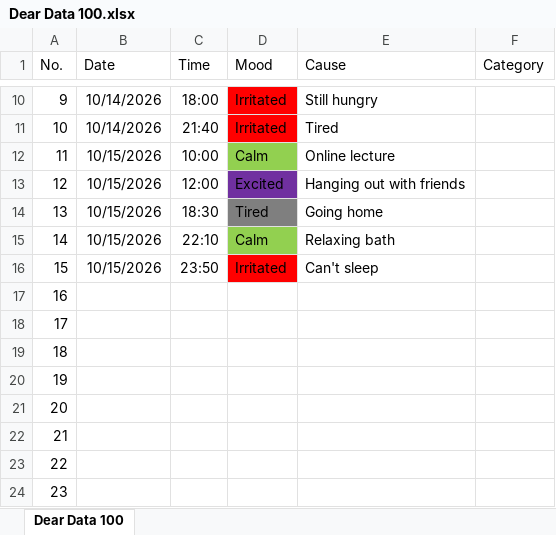
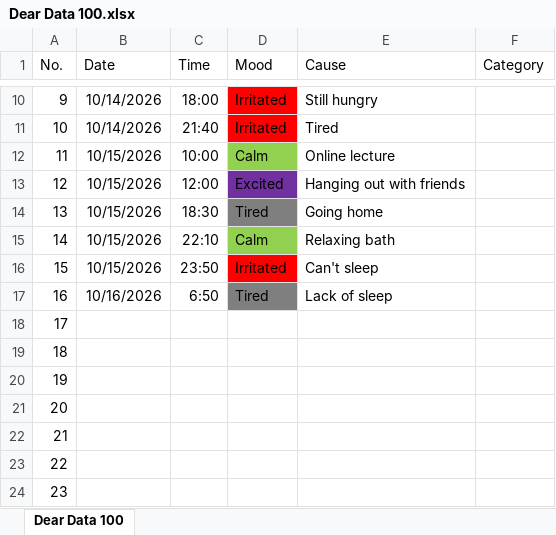
Before and after one commit to nooramtul98/dear-data, an Excel workbook: Dear Data 100.xlsx, sheet Dear Data 100, drawn as a sheet; only a part is shown, gaps mark what is left out; values as stored, in another font and other column widths than the file's, no borders; the diff names each change by its address in the sheet, - before the commit and + after, or states it on an @@ line.

Commit message:
Update Dear Data 100.xlsx

```diff
--- a/Dear Data 100.xlsx (sheet Dear Data 100)
+++ b/Dear Data 100.xlsx (sheet Dear Data 100)
-B17 (Date): (empty)
+B17 (Date): 10/16/2026
-C17 (Time): (empty)
+C17 (Time): 6:50
-D17 (Mood): (empty)
+D17 (Mood): Tired
-D17 fill: none
+D17 fill: #7F7F7F
-E17 (Cause): (empty)
+E17 (Cause): Lack of sleep
```
